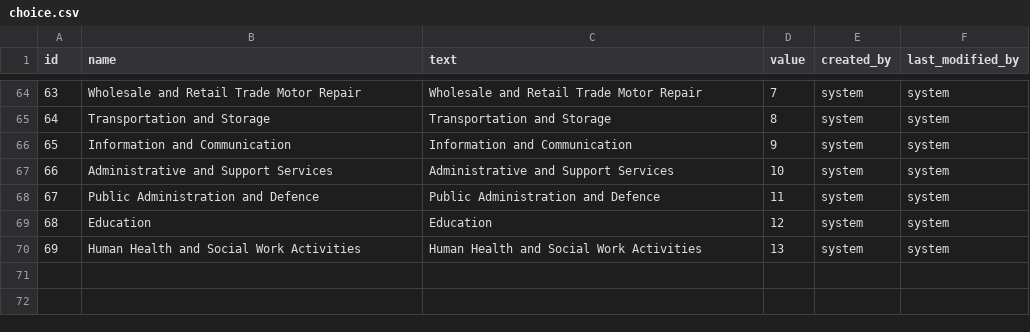
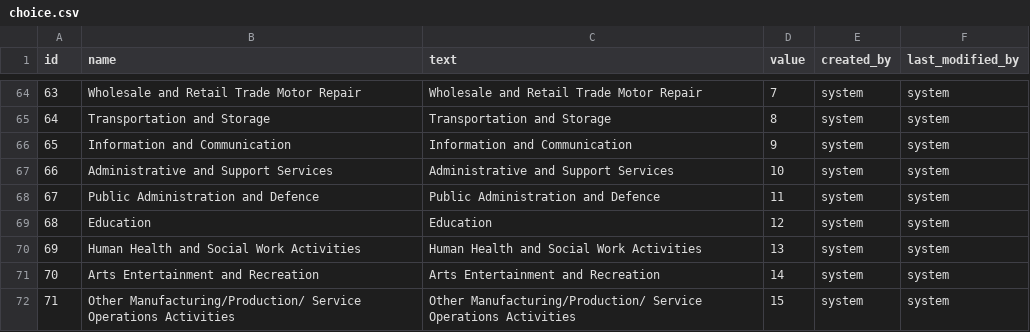
Before and after one commit to yetsen/mental-health-app, a CSV file: src/main/resources/config/liquibase/data/choice.csv, drawn as a sheet; only a part is shown, gaps mark what is left out; the diff names each change by its address in the sheet, - before the commit and + after, or states it on an @@ line.

```diff
--- a/src/main/resources/config/liquibase/data/choice.csv
+++ b/src/main/resources/config/liquibase/data/choice.csv
+row 71: 70 | Arts Entertainment and Recreation | Arts Entertainment and Recreation | 14 | system | system
+row 72: 71 | Other Manufacturing/Production/ Service Operations Activities | Other Manufacturing/Production/ Service Operations Activities | 15 | system | system
```
Also changed, not shown: src/main/resources/config/liquibase/data/question_choices.csv.
